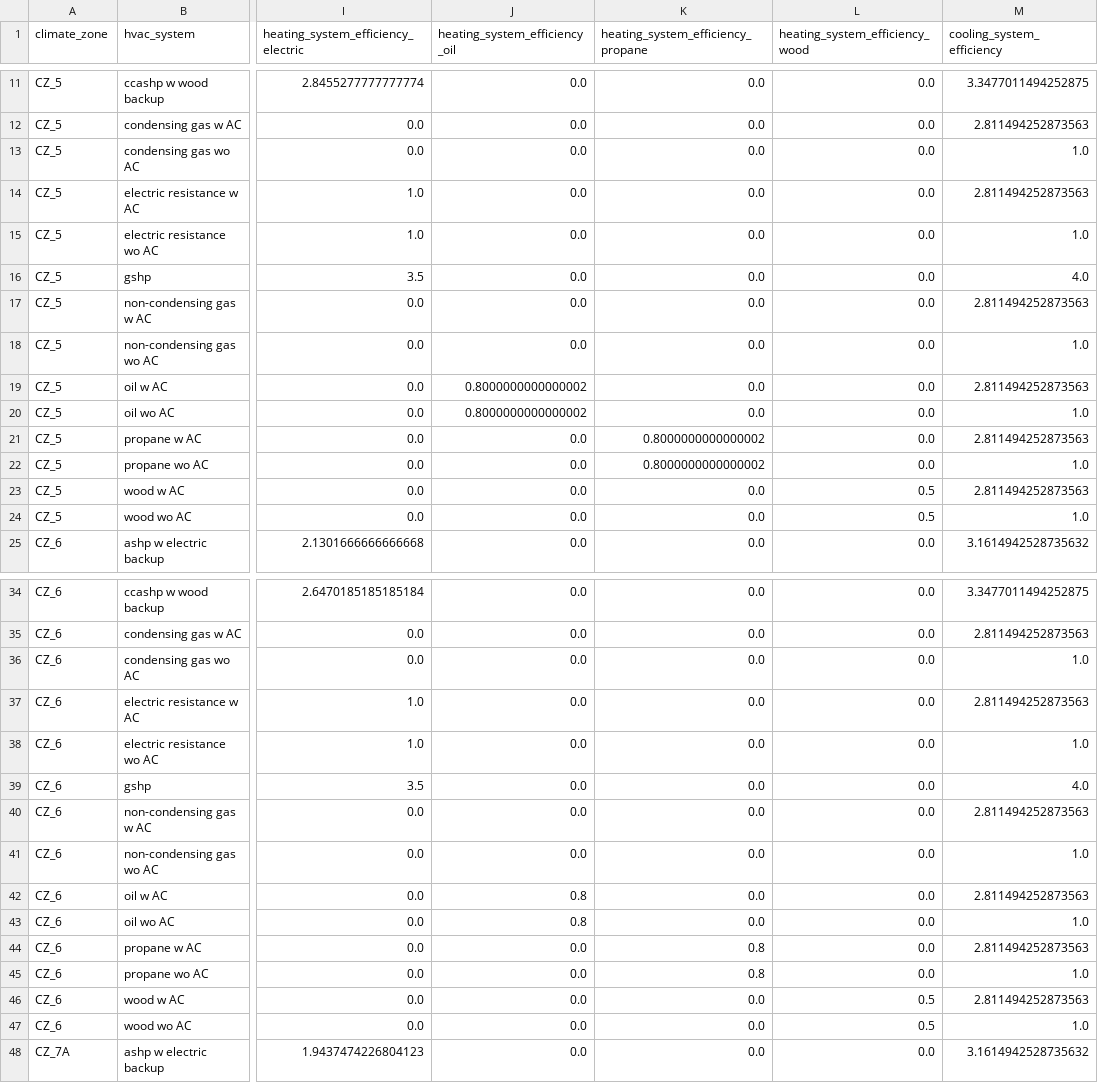
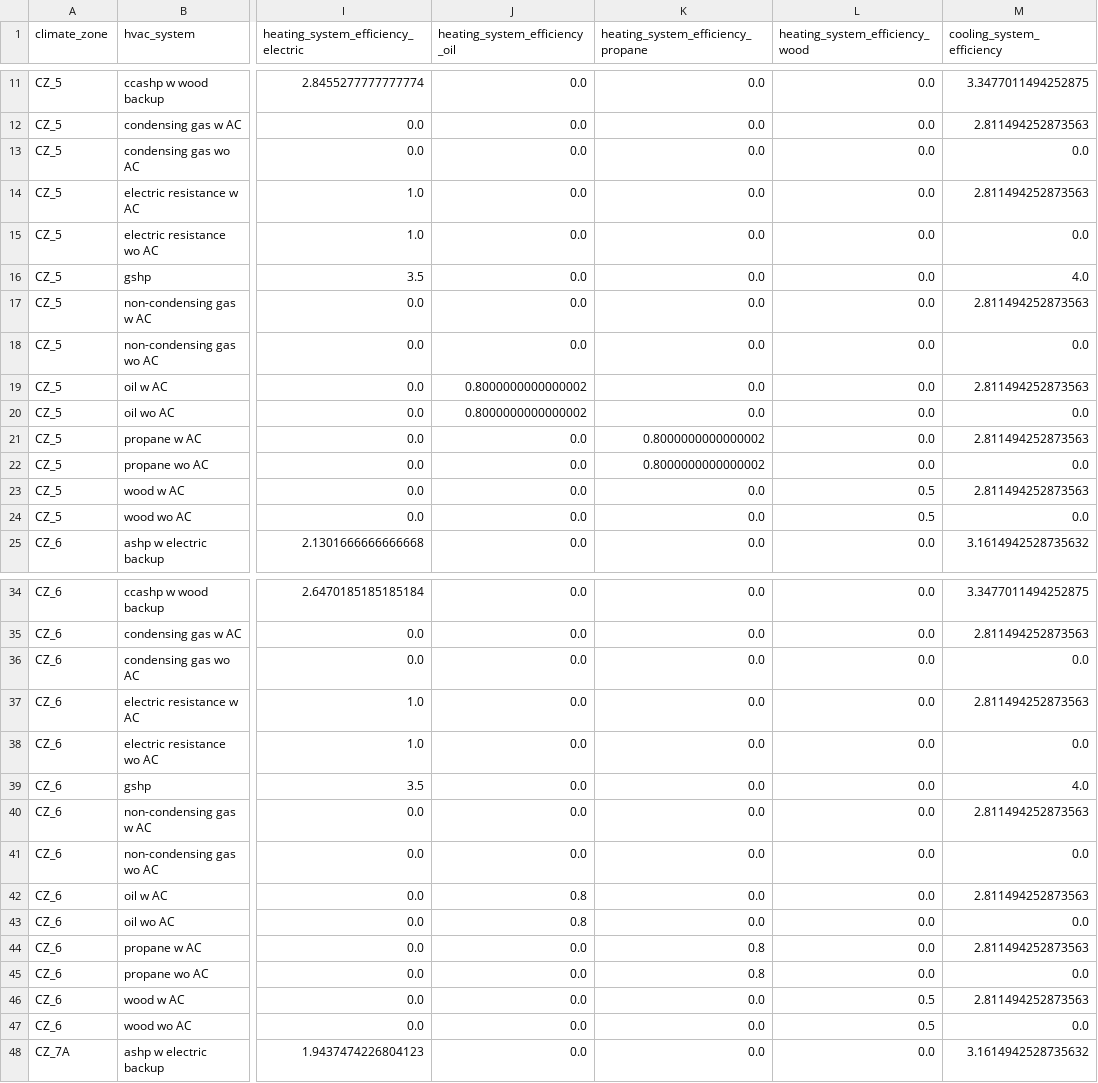
Before and after one commit to The-Transition-Accelerator/ta-energy-wallet, a CSV file: inputs/ontario/input_parameters/heating_system_efficiency.csv, drawn as a sheet; only a part is shown, gaps mark what is left out; the diff covers the shown part only; the diff names each change by its address in the sheet, - before the commit and + after, or states it on an @@ line.

```diff
--- a/inputs/ontario/input_parameters/heating_system_efficiency.csv
+++ b/inputs/ontario/input_parameters/heating_system_efficiency.csv
-M13 (cooling_system_efficiency): 1.0
+M13 (cooling_system_efficiency): 0.0
-M15 (cooling_system_efficiency): 1.0
+M15 (cooling_system_efficiency): 0.0
-M18 (cooling_system_efficiency): 1.0
+M18 (cooling_system_efficiency): 0.0
-M20 (cooling_system_efficiency): 1.0
+M20 (cooling_system_efficiency): 0.0
-M22 (cooling_system_efficiency): 1.0
+M22 (cooling_system_efficiency): 0.0
-M24 (cooling_system_efficiency): 1.0
+M24 (cooling_system_efficiency): 0.0
-M36 (cooling_system_efficiency): 1.0
+M36 (cooling_system_efficiency): 0.0
-M38 (cooling_system_efficiency): 1.0
+M38 (cooling_system_efficiency): 0.0
-M41 (cooling_system_efficiency): 1.0
+M41 (cooling_system_efficiency): 0.0
-M43 (cooling_system_efficiency): 1.0
+M43 (cooling_system_efficiency): 0.0
-M45 (cooling_system_efficiency): 1.0
+M45 (cooling_system_efficiency): 0.0
-M47 (cooling_system_efficiency): 1.0
+M47 (cooling_system_efficiency): 0.0
```
Also changed, not shown: 6 edited cells elsewhere in this file, 1 other file.
